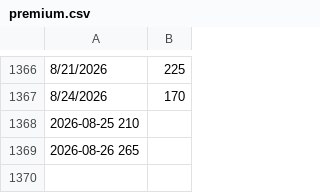
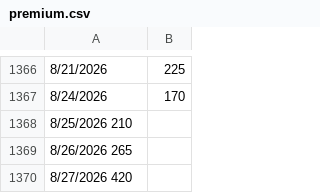
Before and after one commit to yutongchai-bit/shfe-dashboard, a CSV file: data/premium.csv, drawn as a sheet; only a part is shown, gaps mark what is left out.

Commit message:
Update premium.csv

```diff
--- a/data/premium.csv
+++ b/data/premium.csv
@@ -1367,3 +1367,4 @@
 8/24/2026	170
-2026-08-25 210
-2026-08-26 265
+8/25/2026 210
+8/26/2026 265
+8/27/2026 420
```
